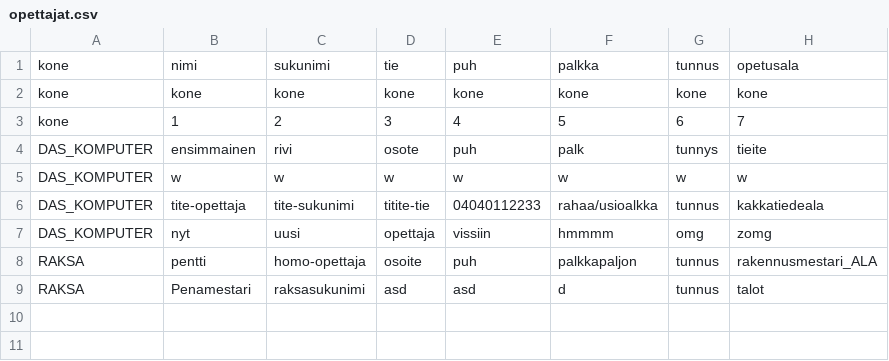
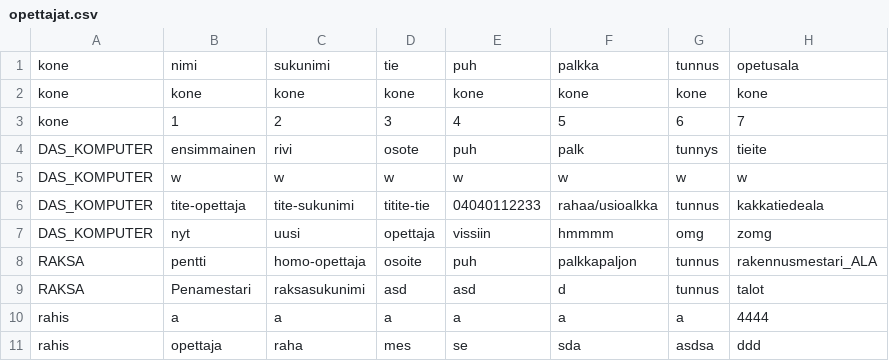
Before and after one commit to Jantero93/olio-ohjelmointi-3012-, a CSV file: Harkka/Harjoitus2/opettajat.csv, drawn as a sheet.

```diff
--- a/Harkka/Harjoitus2/opettajat.csv
+++ b/Harkka/Harjoitus2/opettajat.csv
@@ -9 +9,3 @@ RAKSA;pentti;homo-opettaja;osoite;puh;palkkapaljon;tunnus;rakennusmestari_ALA
 RAKSA;Penamestari;raksasukunimi;asd;asd;d;tunnus;talot
+rahis;a;a;a;a;a;a;4444
+rahis;opettaja;raha;mes;se;sda;asdsa;ddd
```
Also changed, not shown: 15 other files.
